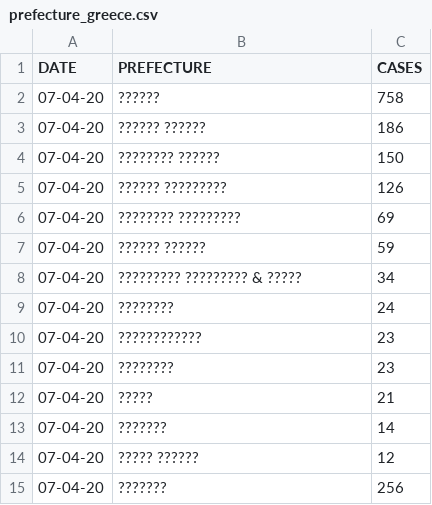
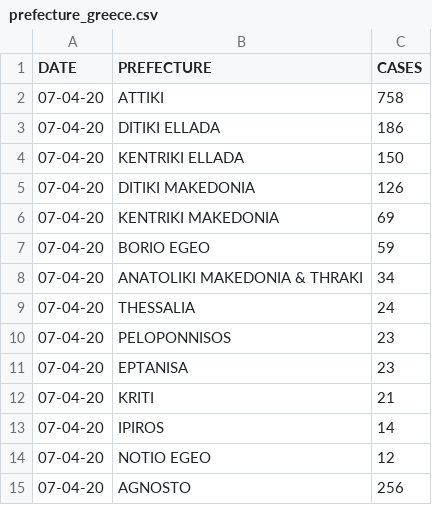
Before and after one commit to AlanTurist/Greece_covid19, a CSV file: prefecture_greece.csv, drawn as a sheet.

Commit message:
Update prefecture_greece.csv

```diff
--- a/prefecture_greece.csv
+++ b/prefecture_greece.csv
@@ -1,15 +1,15 @@
 DATE,PREFECTURE,CASES
-07-04-20,??????,758
-07-04-20,?????? ??????,186
-07-04-20,???????? ??????,150
-07-04-20,?????? ?????????,126
-07-04-20,???????? ?????????,69
-07-04-20,?????? ??????,59
-07-04-20,????????? ????????? & ?????,34
-07-04-20,????????,24
-07-04-20,????????????,23
-07-04-20,????????,23
-07-04-20,?????,21
-07-04-20,???????,14
-07-04-20,????? ??????,12
-07-04-20,???????,256
+07-04-20,ATTIKI,758
+07-04-20,DITIKI ELLADA,186
+07-04-20,KENTRIKI ELLADA,150
+07-04-20,DITIKI MAKEDONIA,126
+07-04-20,KENTRIKI MAKEDONIA,69
+07-04-20,BORIO EGEO,59
+07-04-20,ANATOLIKI MAKEDONIA & THRAKI,34
+07-04-20,THESSALIA,24
+07-04-20,PELOPONNISOS,23
+07-04-20,EPTANISA,23
+07-04-20,KRITI,21
+07-04-20,IPIROS,14
+07-04-20,NOTIO EGEO,12
+07-04-20,AGNOSTO,256
```
